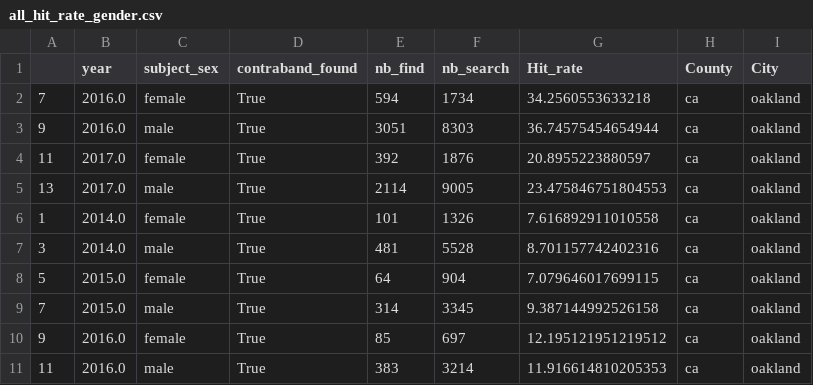
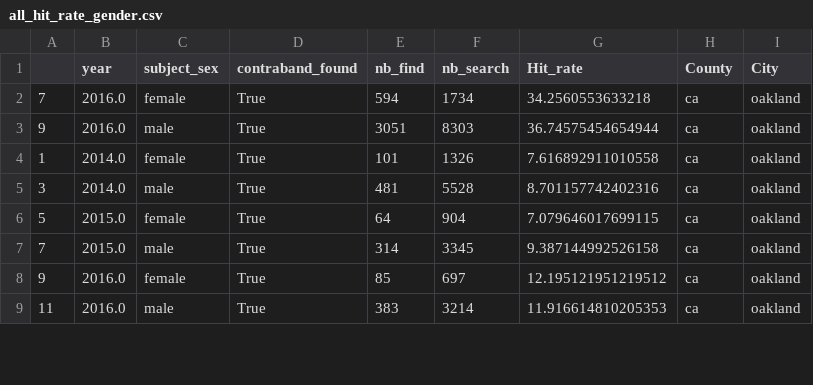
Before and after one commit to com-480-data-visualization/datavis-project-2022-control-z-zone, a CSV file: data/city/all_hit_rate_gender.csv, drawn as a sheet; only a part is shown; the diff covers the shown part only; the diff names each change by its address in the sheet, - before the commit and + after, or states it on an @@ line.

```diff
--- a/data/city/all_hit_rate_gender.csv
+++ b/data/city/all_hit_rate_gender.csv
-row 4: 11 | 2017.0 | female | True | 392 | 1876 | 20.8955223880597 | ca | oakland
-row 5: 13 | 2017.0 | male | True | 2114 | 9005 | 23.475846751804553 | ca | oakland
```
Also changed, not shown: 16 removed rows and 32 edited cells elsewhere in this file, data/city/all_hit_rate_ethnicity.csv, data/city/all_hit_rate_ethnicity_mean.csv, 3 other files.
